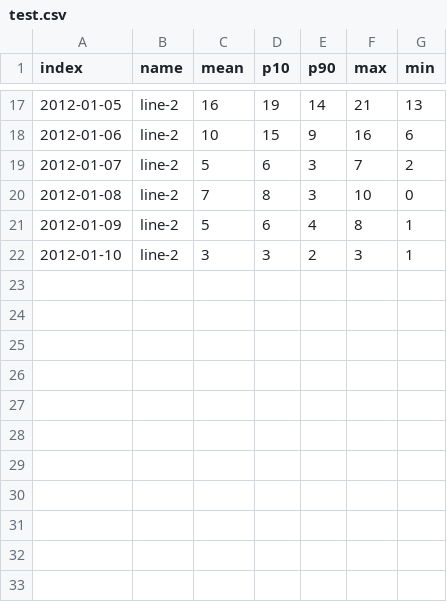
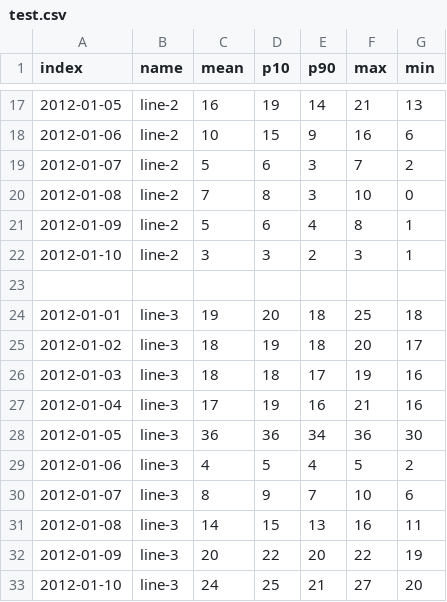
Before and after one commit to equinor/webviz-archived, a CSV file: visualisations/fan_chart/examples/site_example/test.csv, drawn as a sheet; only a part is shown, gaps mark what is left out.

```diff
--- a/visualisations/fan_chart/examples/site_example/test.csv
+++ b/visualisations/fan_chart/examples/site_example/test.csv
@@ -22 +22,12 @@ index,name,mean,p10,p90,max,min
 2012-01-10, line-2, 3, 3, 2, 3, 1
+
+2012-01-01, line-3, 19, 20, 18, 25, 18
+2012-01-02, line-3, 18, 19, 18, 20, 17
+2012-01-03, line-3, 18, 18, 17, 19, 16
+2012-01-04, line-3, 17, 19, 16, 21, 16
+2012-01-05, line-3, 36, 36, 34, 36, 30
+2012-01-06, line-3, 4, 5, 4, 5, 2
+2012-01-07, line-3, 8, 9, 7, 10, 6
+2012-01-08, line-3, 14, 15, 13, 16, 11
+2012-01-09, line-3, 20, 22, 20, 22, 19
+2012-01-10, line-3, 24, 25, 21, 27, 20
```
Also changed, not shown: 1 other file.
